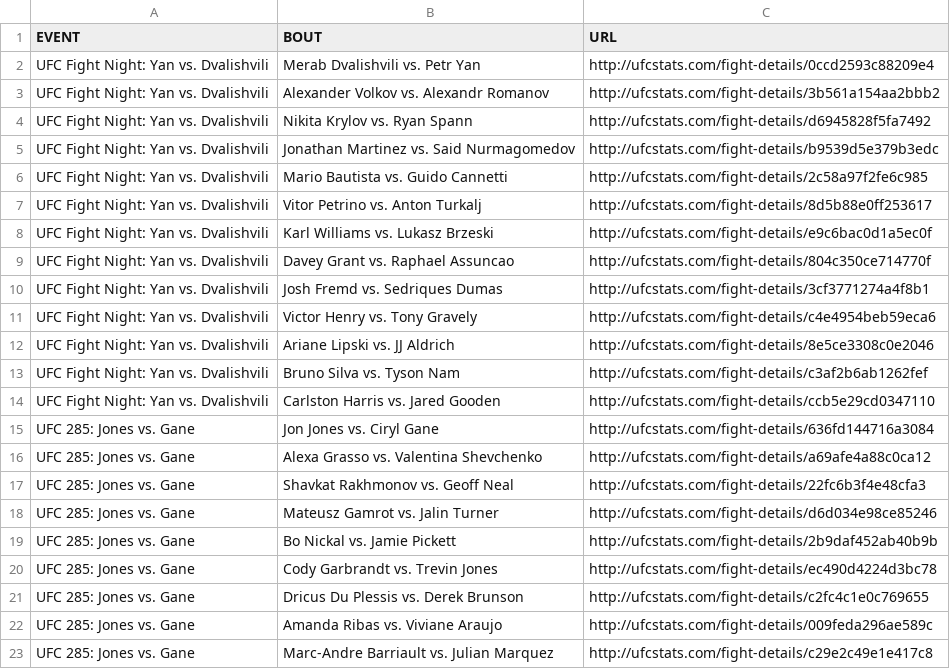
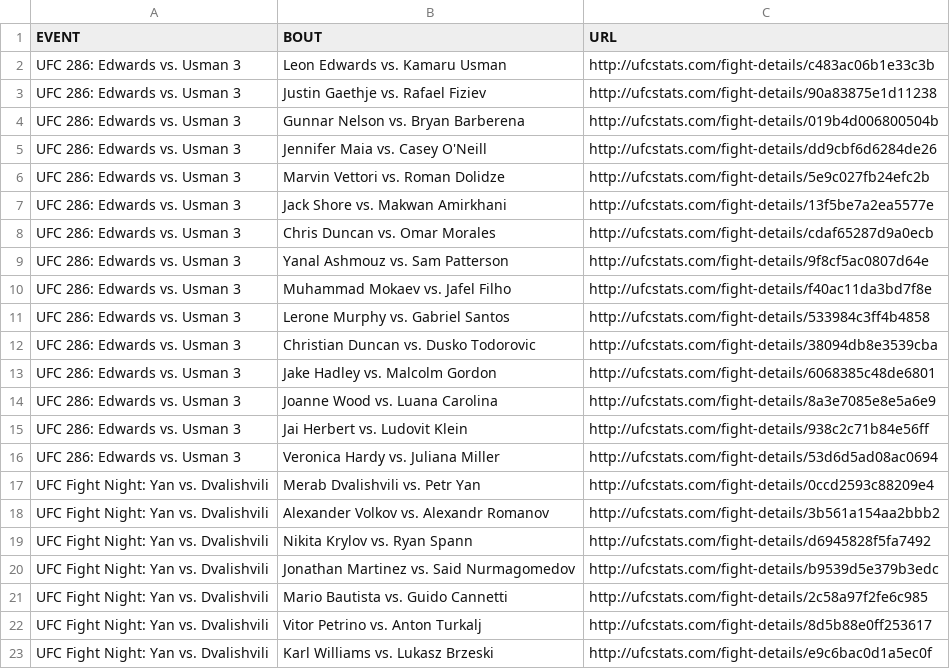
Before and after one commit to rajdesai1/UFC-Stats-Scrap, a CSV file: ufc_fight_details.csv, drawn as a sheet; only a part is shown; the shorter side is filled out with more unchanged rows; the diff names each change by its address in the sheet, - before the commit and + after, or states it on an @@ line.

Commit message:
2023-03-19 data refresh

```diff
--- a/ufc_fight_details.csv
+++ b/ufc_fight_details.csv
+row 2: UFC 286: Edwards vs. Usman 3 | Leon Edwards vs. Kamaru Usman | http://ufcstats.com/fight-details/c483ac06b1e33c3b
+row 3: UFC 286: Edwards vs. Usman 3 | Justin Gaethje vs. Rafael Fiziev | http://ufcstats.com/fight-details/90a83875e1d11238
+row 4: UFC 286: Edwards vs. Usman 3 | Gunnar Nelson vs. Bryan Barberena | http://ufcstats.com/fight-details/019b4d006800504b
+row 5: UFC 286: Edwards vs. Usman 3 | Jennifer Maia vs. Casey O'Neill | http://ufcstats.com/fight-details/dd9cbf6d6284de26
+row 6: UFC 286: Edwards vs. Usman 3 | Marvin Vettori vs. Roman Dolidze | http://ufcstats.com/fight-details/5e9c027fb24efc2b
+row 7: UFC 286: Edwards vs. Usman 3 | Jack Shore vs. Makwan Amirkhani | http://ufcstats.com/fight-details/13f5be7a2ea5577e
+row 8: UFC 286: Edwards vs. Usman 3 | Chris Duncan vs. Omar Morales | http://ufcstats.com/fight-details/cdaf65287d9a0ecb
+row 9: UFC 286: Edwards vs. Usman 3 | Yanal Ashmouz vs. Sam Patterson | http://ufcstats.com/fight-details/9f8cf5ac0807d64e
+row 10: UFC 286: Edwards vs. Usman 3 | Muhammad Mokaev vs. Jafel Filho | http://ufcstats.com/fight-details/f40ac11da3bd7f8e
+row 11: UFC 286: Edwards vs. Usman 3 | Lerone Murphy vs. Gabriel Santos | http://ufcstats.com/fight-details/533984c3ff4b4858
+row 12: UFC 286: Edwards vs. Usman 3 | Christian Duncan vs. Dusko Todorovic | http://ufcstats.com/fight-details/38094db8e3539cba
+row 13: UFC 286: Edwards vs. Usman 3 | Jake Hadley vs. Malcolm Gordon | http://ufcstats.com/fight-details/6068385c48de6801
+row 14: UFC 286: Edwards vs. Usman 3 | Joanne Wood vs. Luana Carolina | http://ufcstats.com/fight-details/8a3e7085e8e5a6e9
+row 15: UFC 286: Edwards vs. Usman 3 | Jai Herbert vs. Ludovit Klein | http://ufcstats.com/fight-details/938c2c71b84e56ff
+row 16: UFC 286: Edwards vs. Usman 3 | Veronica Hardy vs. Juliana Miller | http://ufcstats.com/fight-details/53d6d5ad08ac0694
```
Also changed, not shown: ufc_event_details.csv, 1 other file.
